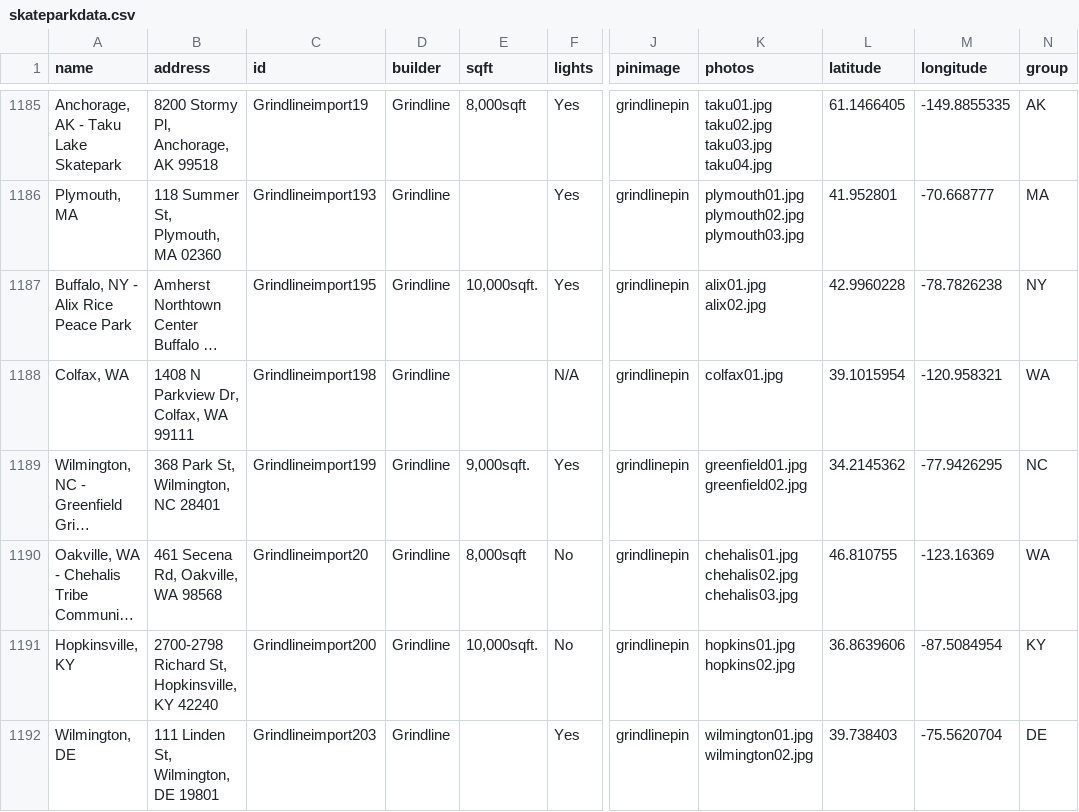
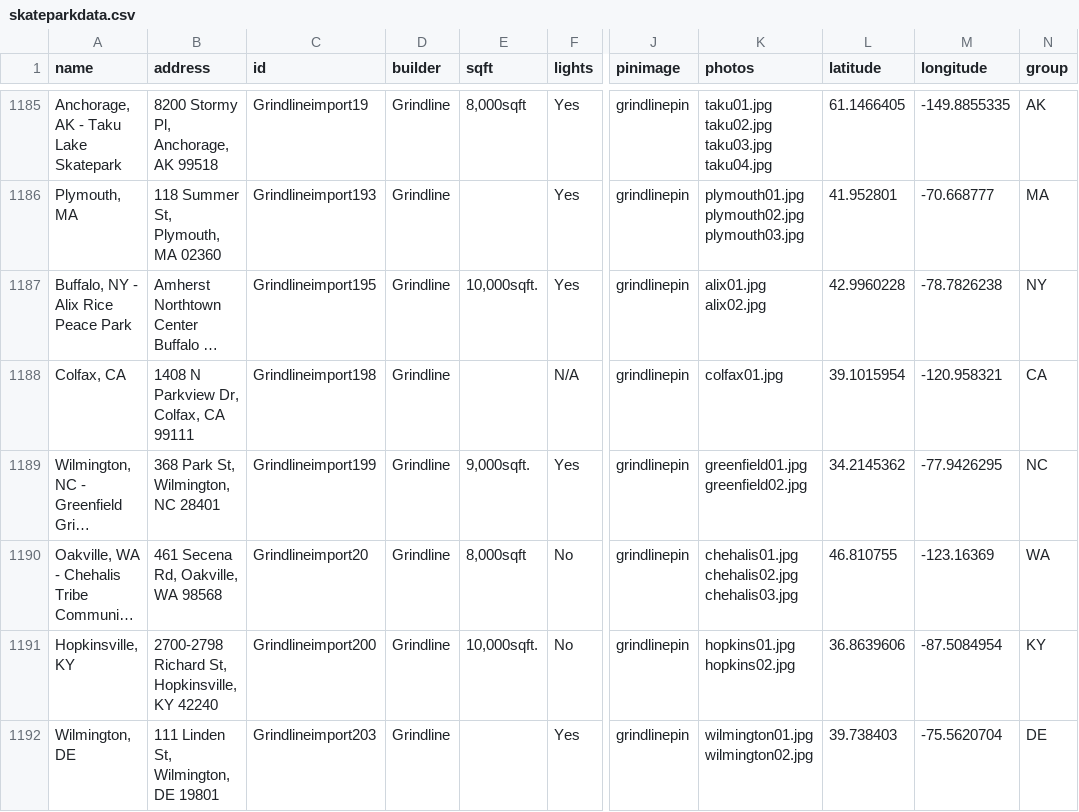
Before and after one commit to jaemzware/skatecreteordie, a CSV file: DATA/skateparkdata.csv, drawn as a sheet; only a part is shown, gaps mark what is left out; long unchanged cells end in …; the diff names each change by its address in the sheet, - before the commit and + after, or states it on an @@ line.

Commit message:
address fix

```diff
--- a/DATA/skateparkdata.csv
+++ b/DATA/skateparkdata.csv
-A1188 (name): Colfax, WA
+A1188 (name): Colfax, CA
-B1188 (address): 1408 N Parkview Dr, Colfax, WA 99111
+B1188 (address): 1408 N Parkview Dr, Colfax, CA 99111
-N1188 (group): WA
+N1188 (group): CA
```
Also changed, not shown: 1 other file.
